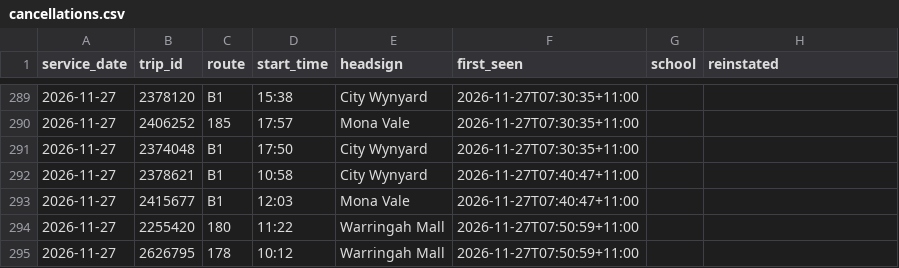
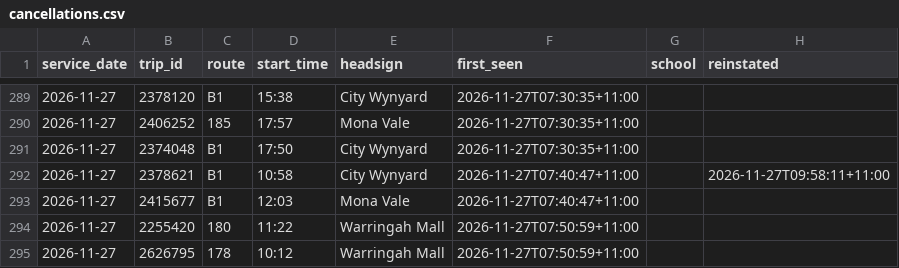
Before and after one commit to craigstarling-eng/Keolis-NthnBeaches-service-cancellations, a CSV file: data/cancellations.csv, drawn as a sheet; only a part is shown, gaps mark what is left out.

```diff
--- a/data/cancellations.csv
+++ b/data/cancellations.csv
@@ -291,3 +291,3 @@ service_date,trip_id,route,start_time,headsign,first_seen,school,reinstated
 2026-11-27,2374048,B1,17:50,City Wynyard,2026-11-27T07:30:35+11:00,,
-2026-11-27,2378621,B1,10:58,City Wynyard,2026-11-27T07:40:47+11:00,,
+2026-11-27,2378621,B1,10:58,City Wynyard,2026-11-27T07:40:47+11:00,,2026-11-27T09:58:11+11:00
 2026-11-27,2415677,B1,12:03,Mona Vale,2026-11-27T07:40:47+11:00,,
```
Also changed, not shown: data/history/r8_daily.csv, data/history/r8_routes_daily.csv, 5 other files.
